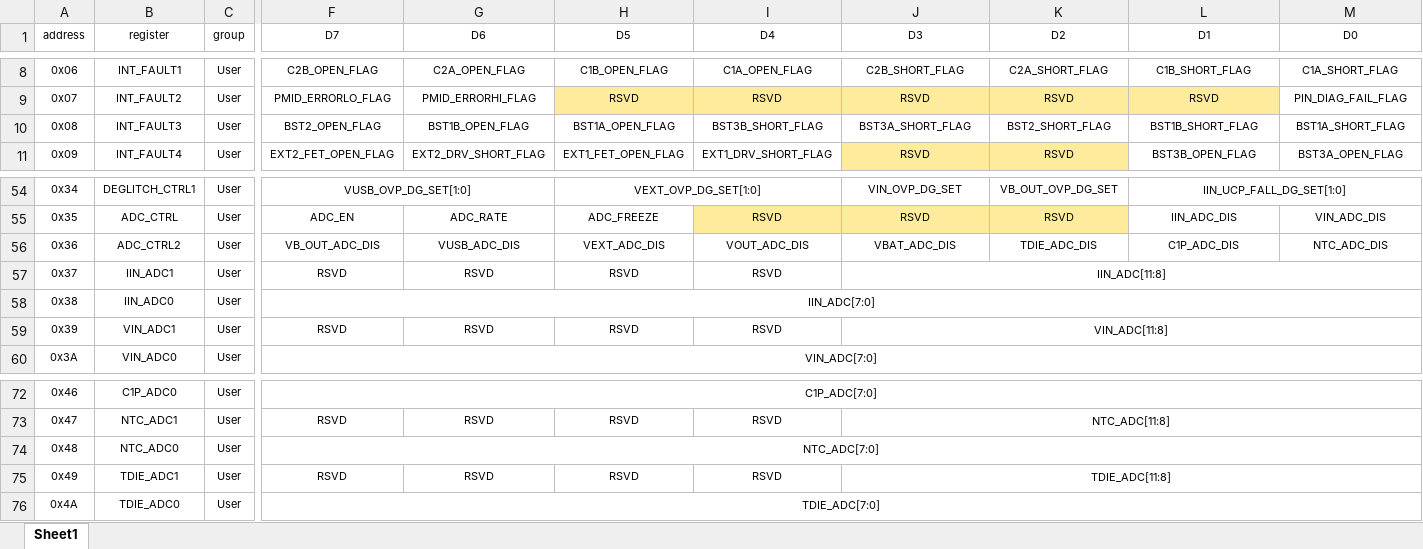
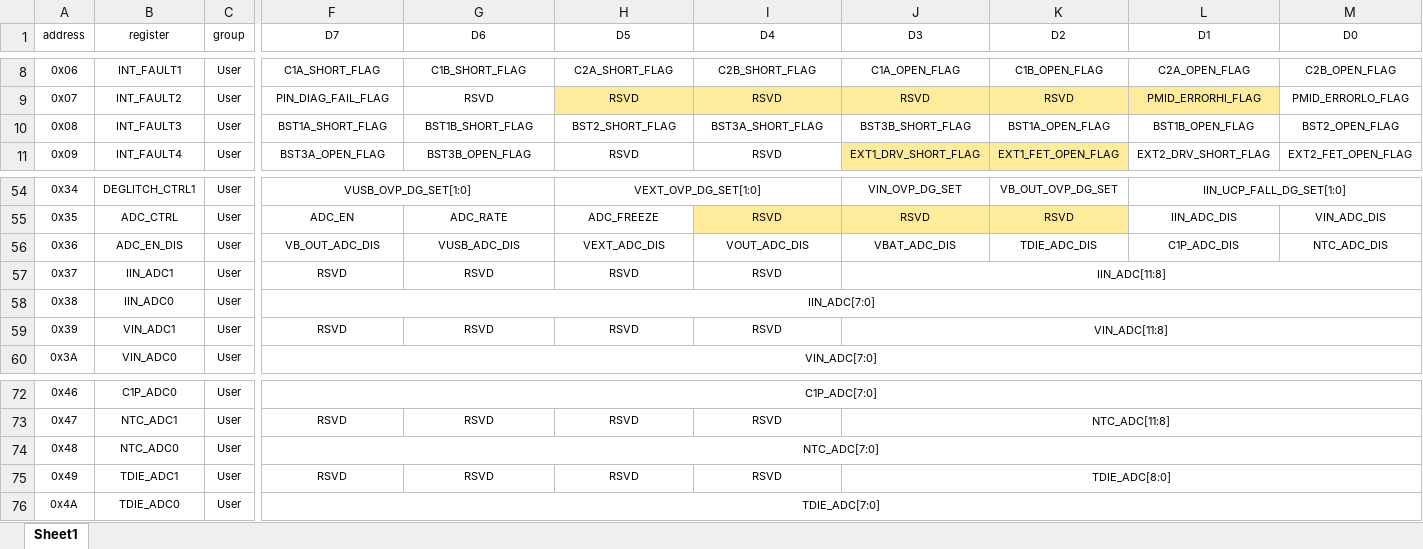
Before and after one commit to zech-baek/south_lab, an Excel workbook: misc/regmap/sc85853_0p0_regmap.xlsx, sheet Sheet1, drawn as a sheet; only a part is shown, gaps mark what is left out; values as stored, in another font and other column widths than the file's, no borders; the diff covers the shown part only; the diff names each change by its address in the sheet, - before the commit and + after, or states it on an @@ line.

```diff
--- a/misc/regmap/sc85853_0p0_regmap.xlsx (sheet Sheet1)
+++ b/misc/regmap/sc85853_0p0_regmap.xlsx (sheet Sheet1)
-F8 (D7): C2B_OPEN_FLAG
+F8 (D7): C1A_SHORT_FLAG
-G8 (D6): C2A_OPEN_FLAG
+G8 (D6): C1B_SHORT_FLAG
-H8 (D5): C1B_OPEN_FLAG
+H8 (D5): C2A_SHORT_FLAG
-I8 (D4): C1A_OPEN_FLAG
+I8 (D4): C2B_SHORT_FLAG
-J8 (D3): C2B_SHORT_FLAG
+J8 (D3): C1A_OPEN_FLAG
-K8 (D2): C2A_SHORT_FLAG
+K8 (D2): C1B_OPEN_FLAG
-L8 (D1): C1B_SHORT_FLAG
+L8 (D1): C2A_OPEN_FLAG
-M8 (D0): C1A_SHORT_FLAG
+M8 (D0): C2B_OPEN_FLAG
-F9 (D7): PMID_ERRORLO_FLAG
+F9 (D7): PIN_DIAG_FAIL_FLAG
-G9 (D6): PMID_ERRORHI_FLAG
+G9 (D6): RSVD
-L9 (D1): RSVD
+L9 (D1): PMID_ERRORHI_FLAG
-M9 (D0): PIN_DIAG_FAIL_FLAG
+M9 (D0): PMID_ERRORLO_FLAG
-F10 (D7): BST2_OPEN_FLAG
+F10 (D7): BST1A_SHORT_FLAG
-G10 (D6): BST1B_OPEN_FLAG
+G10 (D6): BST1B_SHORT_FLAG
-H10 (D5): BST1A_OPEN_FLAG
+H10 (D5): BST2_SHORT_FLAG
-I10 (D4): BST3B_SHORT_FLAG
+I10 (D4): BST3A_SHORT_FLAG
-J10 (D3): BST3A_SHORT_FLAG
+J10 (D3): BST3B_SHORT_FLAG
-K10 (D2): BST2_SHORT_FLAG
+K10 (D2): BST1A_OPEN_FLAG
-L10 (D1): BST1B_SHORT_FLAG
+L10 (D1): BST1B_OPEN_FLAG
-M10 (D0): BST1A_SHORT_FLAG
+M10 (D0): BST2_OPEN_FLAG
-F11 (D7): EXT2_FET_OPEN_FLAG
+F11 (D7): BST3A_OPEN_FLAG
-G11 (D6): EXT2_DRV_SHORT_FLAG
+G11 (D6): BST3B_OPEN_FLAG
-H11 (D5): EXT1_FET_OPEN_FLAG
+H11 (D5): RSVD
-I11 (D4): EXT1_DRV_SHORT_FLAG
+I11 (D4): RSVD
-J11 (D3): RSVD
+J11 (D3): EXT1_DRV_SHORT_FLAG
-K11 (D2): RSVD
+K11 (D2): EXT1_FET_OPEN_FLAG
-L11 (D1): BST3B_OPEN_FLAG
+L11 (D1): EXT2_DRV_SHORT_FLAG
-M11 (D0): BST3A_OPEN_FLAG
+M11 (D0): EXT2_FET_OPEN_FLAG
-B56 (register): ADC_CTRL2
+B56 (register): ADC_EN_DIS
-J75 (D3): TDIE_ADC[11:8]
+J75 (D3): TDIE_ADC[8:0]
```
Also changed, not shown: 98 edited cells elsewhere in this sheet, 7 other files.
